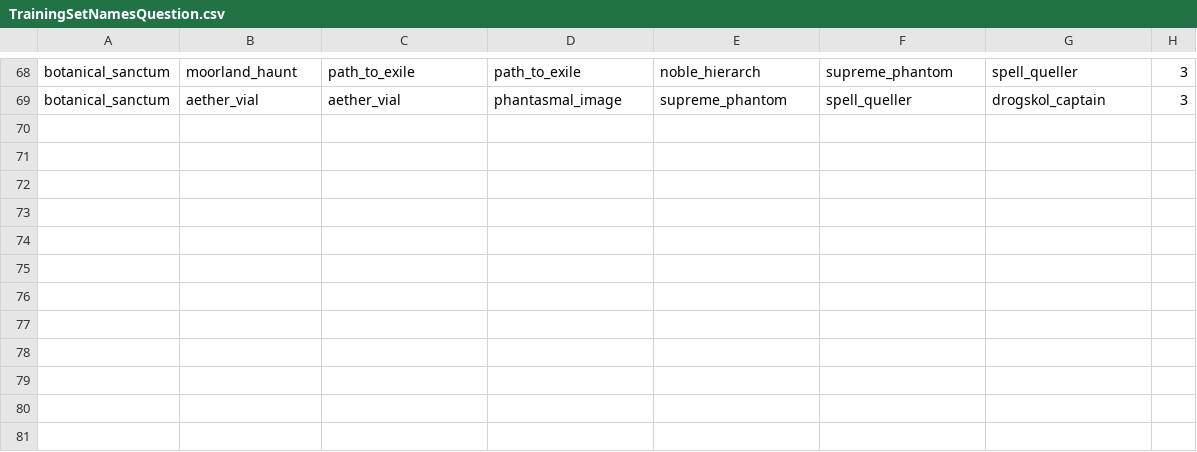
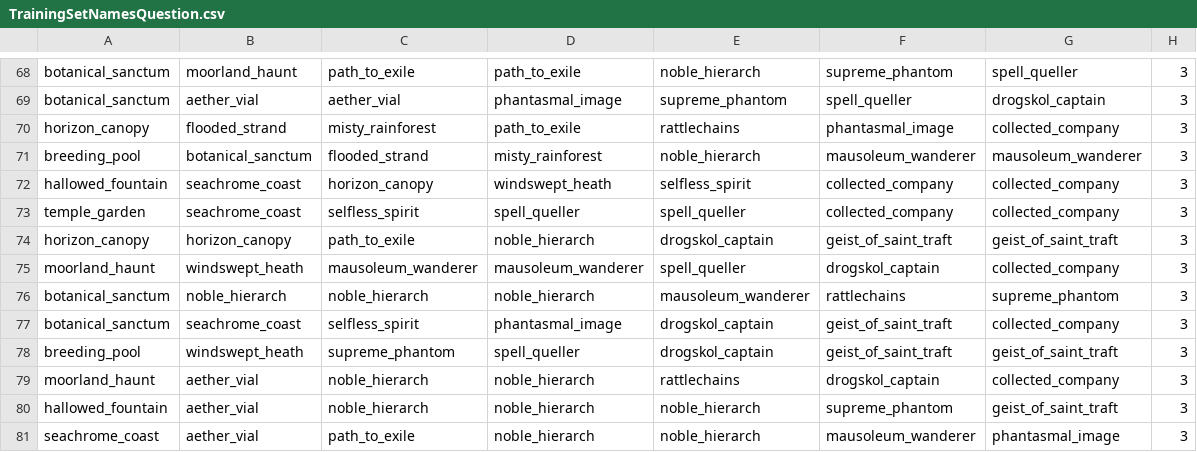
Before and after one commit to ben-mar/MTGMulliganer, a CSV file: BantSpirit/Training_set_BantSpirit/TrainingSetNamesQuestion.csv, drawn as a sheet; only a part is shown, gaps mark what is left out.

```diff
--- a/BantSpirit/Training_set_BantSpirit/TrainingSetNamesQuestion.csv
+++ b/BantSpirit/Training_set_BantSpirit/TrainingSetNamesQuestion.csv
@@ -69 +69,13 @@ botanical_sanctum;moorland_haunt;path_to_exile;path_to_exile;noble_hierarch;supr
 botanical_sanctum;aether_vial;aether_vial;phantasmal_image;supreme_phantom;spell_queller;drogskol_captain;3
+horizon_canopy;flooded_strand;misty_rainforest;path_to_exile;rattlechains;phantasmal_image;collected_company;3
+breeding_pool;botanical_sanctum;flooded_strand;misty_rainforest;noble_hierarch;mausoleum_wanderer;mausoleum_wanderer;3
+hallowed_fountain;seachrome_coast;horizon_canopy;windswept_heath;selfless_spirit;collected_company;collected_company;3
+temple_garden;seachrome_coast;selfless_spirit;spell_queller;spell_queller;collected_company;collected_company;3
+horizon_canopy;horizon_canopy;path_to_exile;noble_hierarch;drogskol_captain;geist_of_saint_traft;geist_of_saint_traft;3
+moorland_haunt;windswept_heath;mausoleum_wanderer;mausoleum_wanderer;spell_queller;drogskol_captain;collected_company;3
+botanical_sanctum;noble_hierarch;noble_hierarch;noble_hierarch;mausoleum_wanderer;rattlechains;supreme_phantom;3
+botanical_sanctum;seachrome_coast;selfless_spirit;phantasmal_image;drogskol_captain;geist_of_saint_traft;collected_company;3
+breeding_pool;windswept_heath;supreme_phantom;spell_queller;drogskol_captain;geist_of_saint_traft;geist_of_saint_traft;3
+moorland_haunt;aether_vial;noble_hierarch;noble_hierarch;rattlechains;drogskol_captain;collected_company;3
+hallowed_fountain;aether_vial;noble_hierarch;noble_hierarch;noble_hierarch;supreme_phantom;geist_of_saint_traft;3
+seachrome_coast;aether_vial;path_to_exile;noble_hierarch;noble_hierarch;mausoleum_wanderer;phantasmal_image;3
```
Also changed, not shown: BantSpirit/Training_set_BantSpirit/TestingSet.csv, BantSpirit/Training_set_BantSpirit/TestingSetNames.csv, 6 other files.
